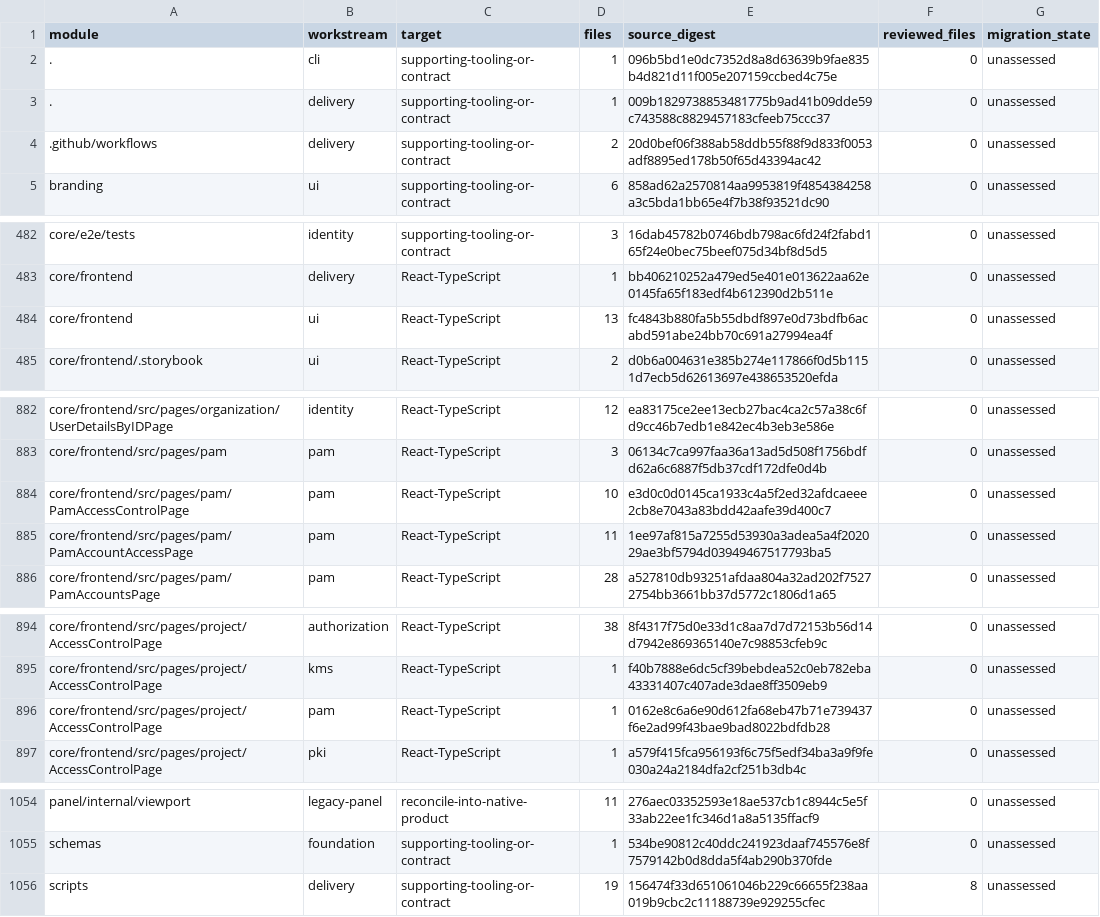
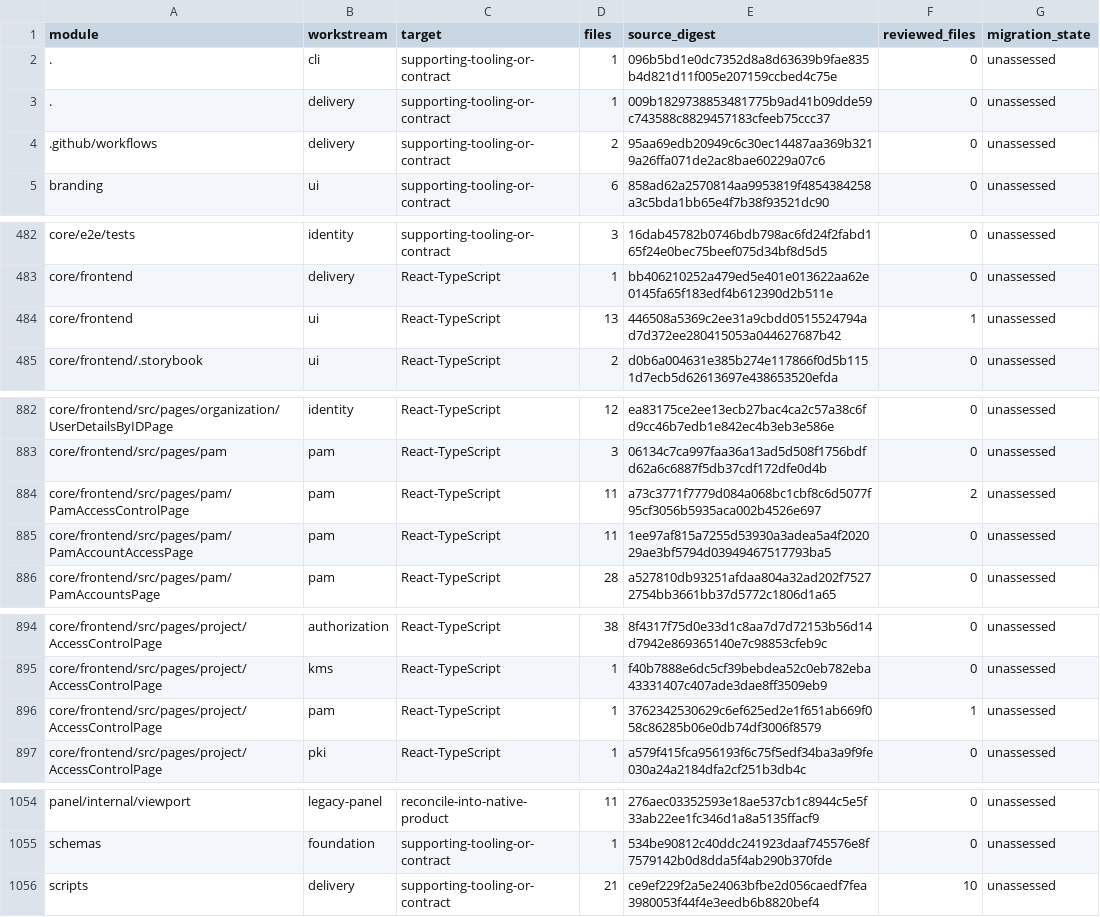
Before and after one commit to shippinAI/vaultix, a TSV file: docs/migration/generated/modules.tsv, drawn as a sheet; only a part is shown, gaps mark what is left out.

```diff
--- a/docs/migration/generated/modules.tsv
+++ b/docs/migration/generated/modules.tsv
@@ -3,3 +3,3 @@ module	workstream	target	files	source_digest	reviewed_files	migration_state
 .	delivery	supporting-tooling-or-contract	1	009b1829738853481775b9ad41b09dde59c743588c8829457183cfeeb75ccc37	0	unassessed
-.github/workflows	delivery	supporting-tooling-or-contract	2	20d0bef06f388ab58ddb55f88f9d833f0053adf8895ed178b50f65d43394ac42	0	unassessed
+.github/workflows	delivery	supporting-tooling-or-contract	2	95aa69edb20949c6c30ec14487aa369b3219a26ffa071de2ac8bae60229a07c6	0	unassessed
 branding	ui	supporting-tooling-or-contract	6	858ad62a2570814aa9953819f4854384258a3c5bda1bb65e4f7b38f93521dc90	0	unassessed
@@ -483,3 +483,3 @@ core/e2e/tests	identity	supporting-tooling-or-contract	3	16dab45782b0746bdb798ac
 core/frontend	delivery	React-TypeScript	1	bb406210252a479ed5e401e013622aa62e0145fa65f183edf4b612390d2b511e	0	unassessed
-core/frontend	ui	React-TypeScript	13	fc4843b880fa5b55dbdf897e0d73bdfb6acabd591abe24bb70c691a27994ea4f	0	unassessed
+core/frontend	ui	React-TypeScript	13	446508a5369c2ee31a9cbdd0515524794ad7d372ee280415053a044627687b42	1	unassessed
 core/frontend/.storybook	ui	React-TypeScript	2	d0b6a004631e385b274e117866f0d5b1151d7ecb5d62613697e438653520efda	0	unassessed
@@ -883,3 +883,3 @@ core/frontend/src/pages/organization/UserDetailsByIDPage	identity	React-TypeScri
 core/frontend/src/pages/pam	pam	React-TypeScript	3	06134c7ca997faa36a13ad5d508f1756bdfd62a6c6887f5db37cdf172dfe0d4b	0	unassessed
-core/frontend/src/pages/pam/PamAccessControlPage	pam	React-TypeScript	10	e3d0c0d0145ca1933c4a5f2ed32afdcaeee2cb8e7043a83bdd42aafe39d400c7	0	unassessed
+core/frontend/src/pages/pam/PamAccessControlPage	pam	React-TypeScript	11	a73c3771f7779d084a068bc1cbf8c6d5077f95cf3056b5935aca002b4526e697	2	unassessed
 core/frontend/src/pages/pam/PamAccountAccessPage	pam	React-TypeScript	11	1ee97af815a7255d53930a3adea5a4f202029ae3bf5794d03949467517793ba5	0	unassessed
@@ -895,3 +895,3 @@ core/frontend/src/pages/project/AccessControlPage	authorization	React-TypeScript
 core/frontend/src/pages/project/AccessControlPage	kms	React-TypeScript	1	f40b7888e6dc5cf39bebdea52c0eb782eba43331407c407ade3dae8ff3509eb9	0	unassessed
-core/frontend/src/pages/project/AccessControlPage	pam	React-TypeScript	1	0162e8c6a6e90d612fa68eb47b71e739437f6e2ad99f43bae9bad8022bdfdb28	0	unassessed
+core/frontend/src/pages/project/AccessControlPage	pam	React-TypeScript	1	3762342530629c6ef625ed2e1f651ab669f058c86285b06e0db74df3006f8579	1	unassessed
 core/frontend/src/pages/project/AccessControlPage	pki	React-TypeScript	1	a579f415fca956193f6c75f5edf34ba3a9f9fe030a24a2184dfa2cf251b3db4c	0	unassessed
@@ -1055,2 +1055,2 @@ panel/internal/viewport	legacy-panel	reconcile-into-native-product	11	276aec0335
 schemas	foundation	supporting-tooling-or-contract	1	534be90812c40ddc241923daaf745576e8f7579142b0d8dda5f4ab290b370fde	0	unassessed
-scripts	delivery	supporting-tooling-or-contract	19	156474f33d651061046b229c66655f238aa019b9cbc2c11188739e929255cfec	8	unassessed
+scripts	delivery	supporting-tooling-or-contract	21	ce9ef229f2a5e24063bfbe2d056caedf7fea3980053f44f4e3eedb6b8820bef4	10	unassessed
```
Also changed, not shown: 15 other files.
